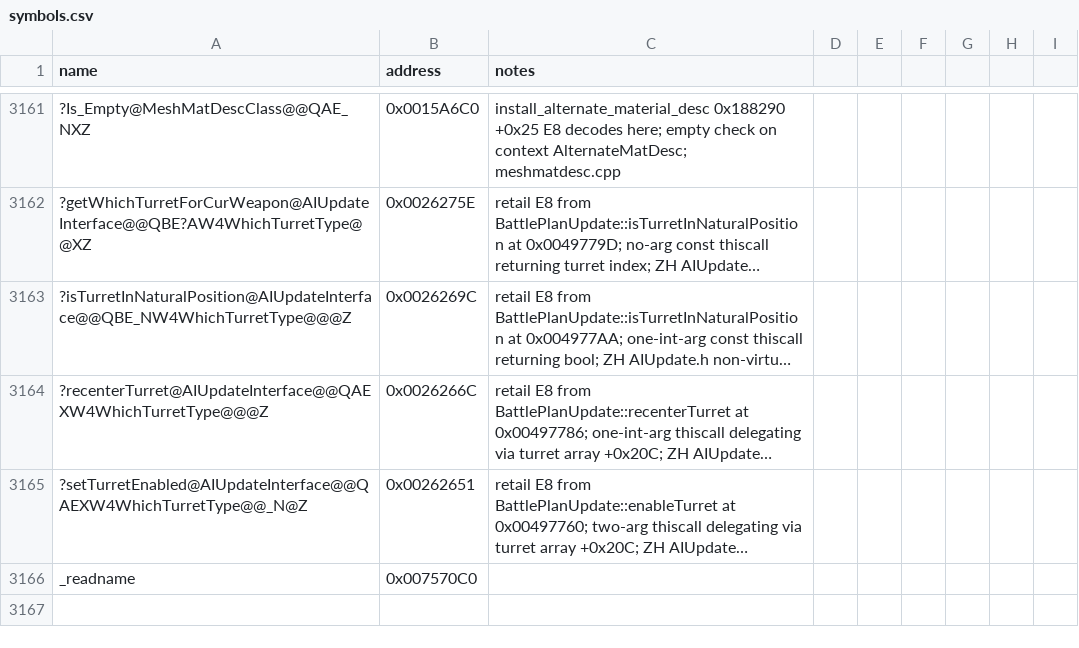
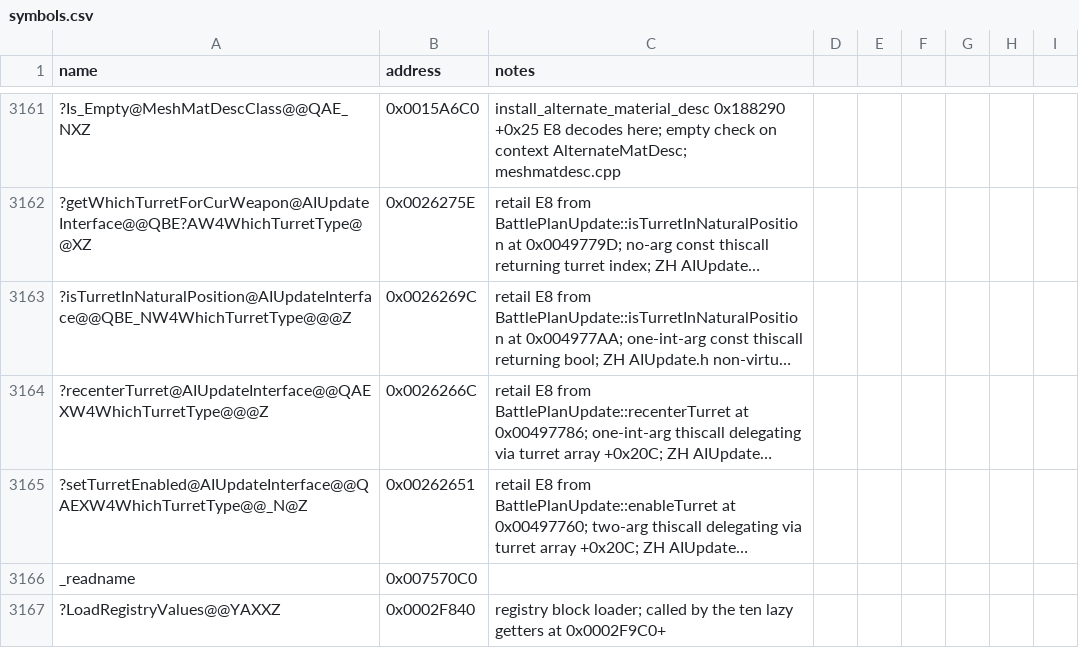
Before and after one commit to NotNBR/Open-BFME-2, a CSV file: reverse/symbols.csv, drawn as a sheet; only a part is shown, gaps mark what is left out; long unchanged cells end in …; the diff names each change by its address in the sheet, - before the commit and + after, or states it on an @@ line.

Commit message:
Recover registry SkuName lazy getter (0x0002F9C0, 27B); pin block loader 0x0002F840

```diff
--- a/reverse/symbols.csv
+++ b/reverse/symbols.csv
+row 3167: ?LoadRegistryValues@@YAXXZ | 0x0002F840 | registry block loader; called by the ten lazy getters at 0x0002F9C0+
```
Also changed, not shown: 2 other files.
